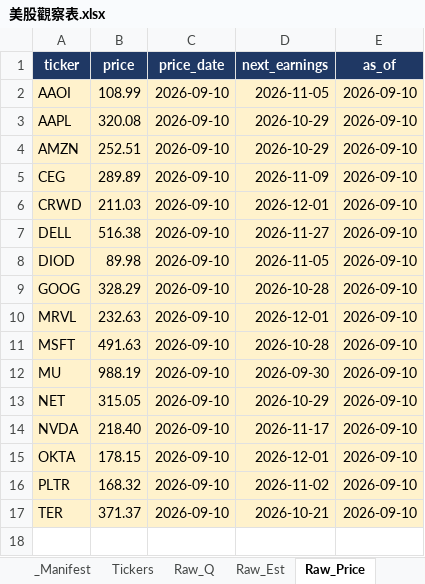
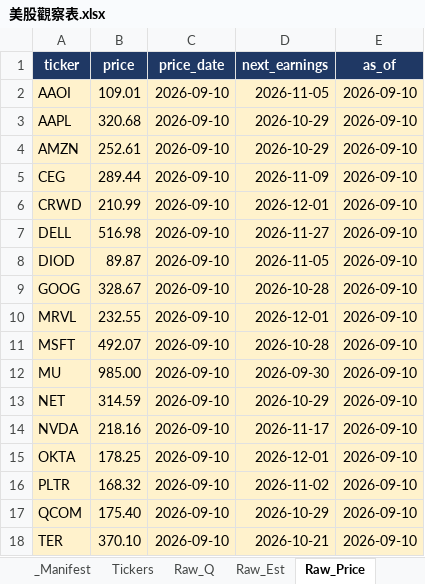
Before and after one commit to Kira11-ja/stocktracker, an Excel workbook: 美股觀察表.xlsx, sheet Raw_Price, drawn as a sheet; values as stored, in another font and other column widths than the file's, no borders; addresses are those after the commit; the diff names each change by its address in the sheet, - before the commit and + after, or states it on an @@ line.

Commit message:
add: QCOM

```diff
--- a/美股觀察表.xlsx (sheet Raw_Price)
+++ b/美股觀察表.xlsx (sheet Raw_Price)
-B2 (price): 108.99
+B2 (price): 109.01
-B3 (price): 320.08
+B3 (price): 320.68
-B4 (price): 252.51
+B4 (price): 252.61
-B5 (price): 289.89
+B5 (price): 289.44
-B6 (price): 211.03
+B6 (price): 210.99
-B7 (price): 516.38
+B7 (price): 516.98
-B8 (price): 89.98
+B8 (price): 89.87
-B9 (price): 328.29
+B9 (price): 328.67
-B10 (price): 232.63
+B10 (price): 232.55
-B11 (price): 491.63
+B11 (price): 492.07
-B12 (price): 988.19
+B12 (price): 985.00
-B13 (price): 315.05
+B13 (price): 314.59
-B14 (price): 218.40
+B14 (price): 218.16
-B15 (price): 178.15
+B15 (price): 178.25
+row 17: QCOM | 175.40 | 2026-09-10 | 2026-10-29 | 2026-09-10
-B18 (price): 371.37
+B18 (price): 370.10
```
Also changed, not shown: sheet Dashboard, sheet Raw_Q, sheet _Manifest, sheet Raw_Est, sheet Tickers, sheet Stock_Card, 1 more sheet, 8 other files.
